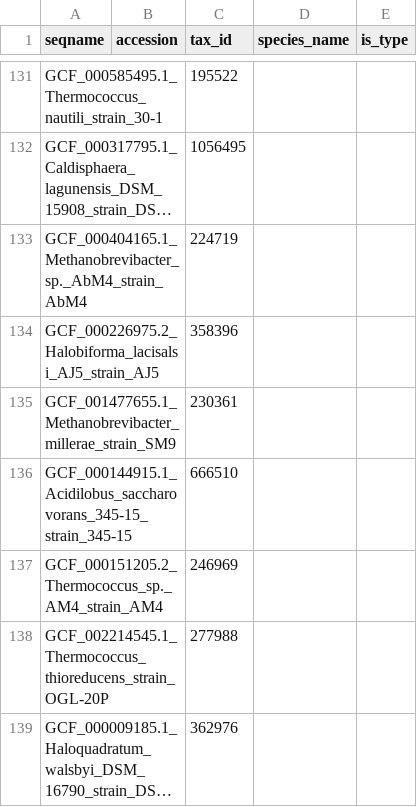
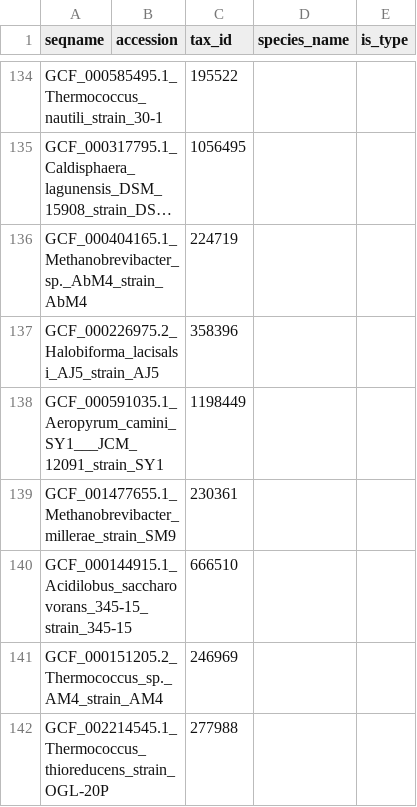
Before and after one commit to bowmanjeffs/paprica, a CSV file: ref_genome_database/archaea/combined_16S.archaea.tax.refpkg/seq_info.updated.csv, drawn as a sheet; only a part is shown, gaps mark what is left out; the shorter side is filled out with more unchanged rows; long unchanged cells end in …; the diff covers the shown part only.

```diff
--- a/ref_genome_database/archaea/combined_16S.archaea.tax.refpkg/seq_info.updated.csv
+++ b/ref_genome_database/archaea/combined_16S.archaea.tax.refpkg/seq_info.updated.csv
@@ -134,2 +137,3 @@
 "GCF_000226975.2_Halobiforma_lacisalsi_AJ5_strain_AJ5","","358396","",""
+"GCF_000591035.1_Aeropyrum_camini_SY1___JCM_12091_strain_SY1","","1198449","",""
 "GCF_001477655.1_Methanobrevibacter_millerae_strain_SM9","","230361","",""
```
Also changed, not shown: 25 added rows, 2 removed rows and 2 edited cells elsewhere in this file, 18 other files.
